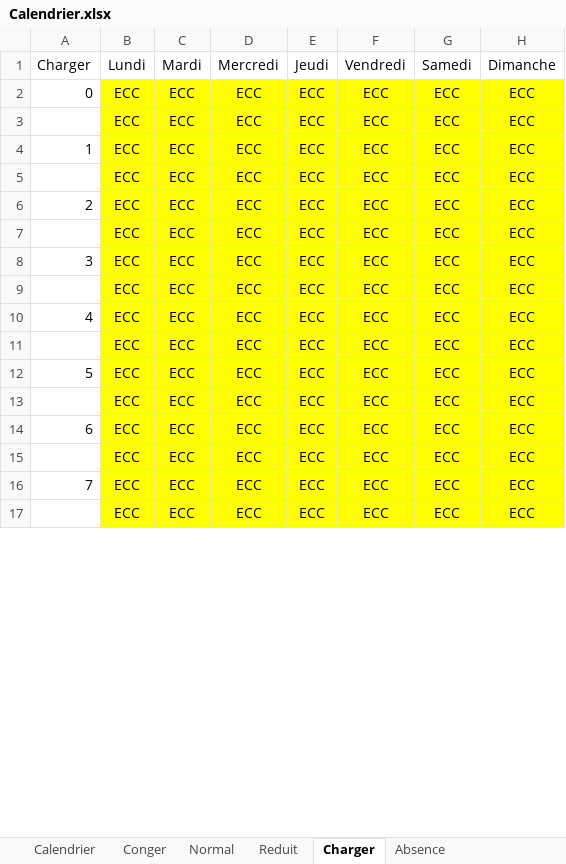
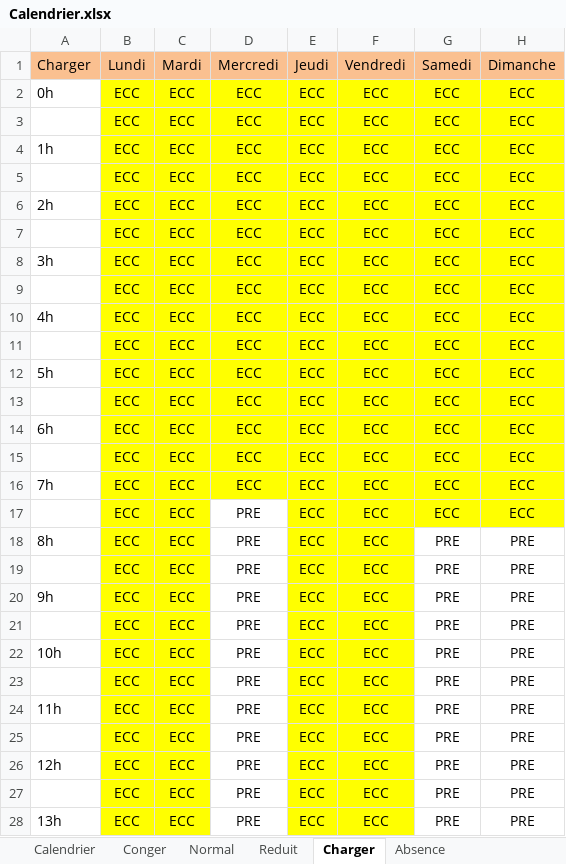
Before and after one commit to jptools/Homidom-Jptools, an Excel workbook: Driver_EPPlus/Calendrier.xlsx, sheet Charger, drawn as a sheet; only a part is shown; the shorter side is filled out with more unchanged rows; values as stored, in another font and other column widths than the file's, no borders; the diff covers the shown part only; the diff names each change by its address in the sheet, - before the commit and + after, or states it on an @@ line.

```diff
--- a/Driver_EPPlus/Calendrier.xlsx (sheet Charger)
+++ b/Driver_EPPlus/Calendrier.xlsx (sheet Charger)
-A1:H1 fill: none
+A1:H1 fill: #FAC090
-A2 (Charger): 0
+A2 (Charger): 0h
-A4 (Charger): 1
+A4 (Charger): 1h
-A6 (Charger): 2
+A6 (Charger): 2h
-A8 (Charger): 3
+A8 (Charger): 3h
-A10 (Charger): 4
+A10 (Charger): 4h
-A12 (Charger): 5
+A12 (Charger): 5h
-A14 (Charger): 6
+A14 (Charger): 6h
-A16 (Charger): 7
+A16 (Charger): 7h
+row 17:  | ECC | ECC | PRE | ECC | ECC | ECC | ECC
+row 18: 8h | ECC | ECC | PRE | ECC | ECC | PRE | PRE
+row 20: 9h | ECC | ECC | PRE | ECC | ECC | PRE | PRE
+row 22: 10h | ECC | ECC | PRE | ECC | ECC | PRE | PRE
+row 24: 11h | ECC | ECC | PRE | ECC | ECC | PRE | PRE
+row 26: 12h | ECC | ECC | PRE | ECC | ECC | PRE | PRE
+row 28: 13h | ECC | ECC | PRE | ECC | ECC | PRE | PRE
```
Also changed, not shown: 14 added rows, 21 removed rows, 4 moved rows, 4 edited cells and cell formats elsewhere in this sheet, sheet Normal, sheet Reduit, sheet Calendrier, sheet Absence, sheet Conger, 3 other files.
